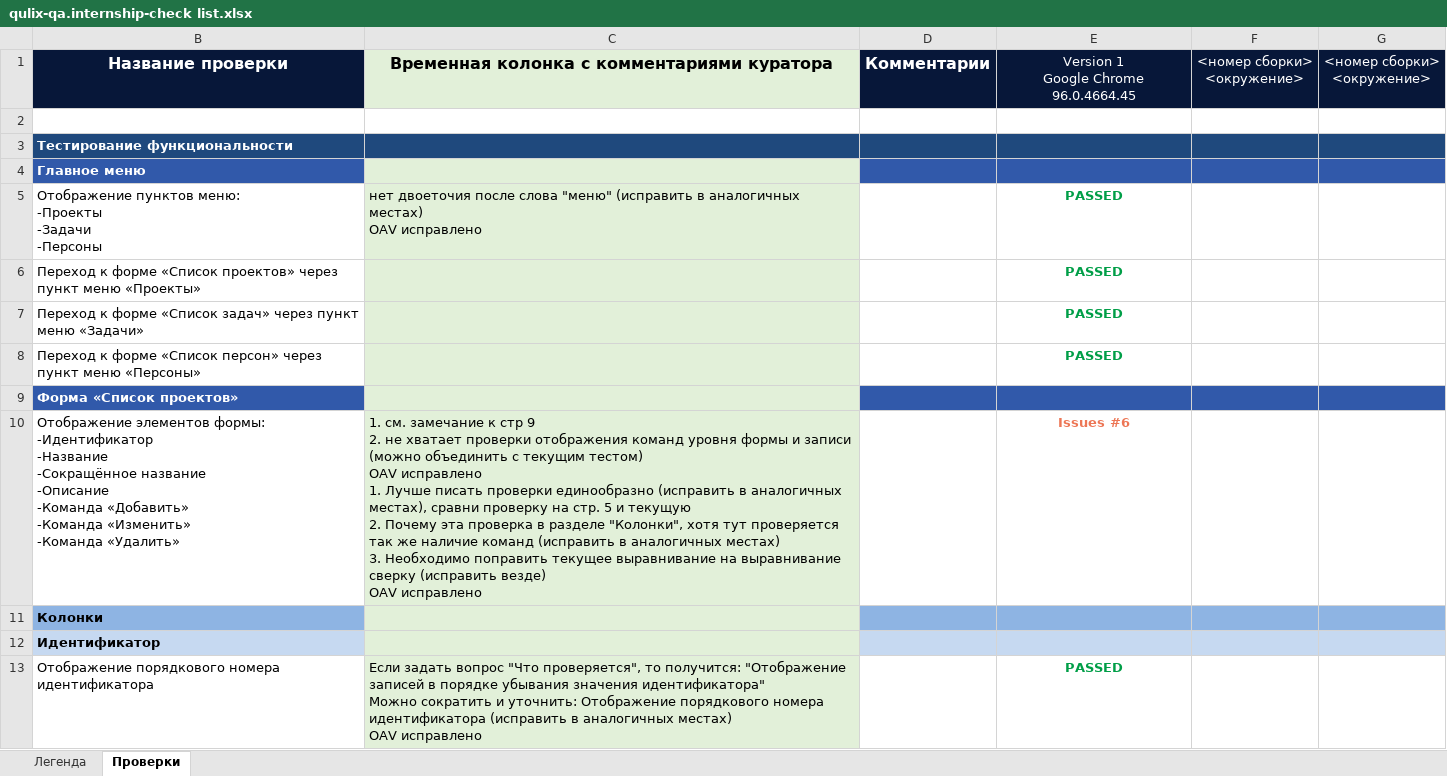
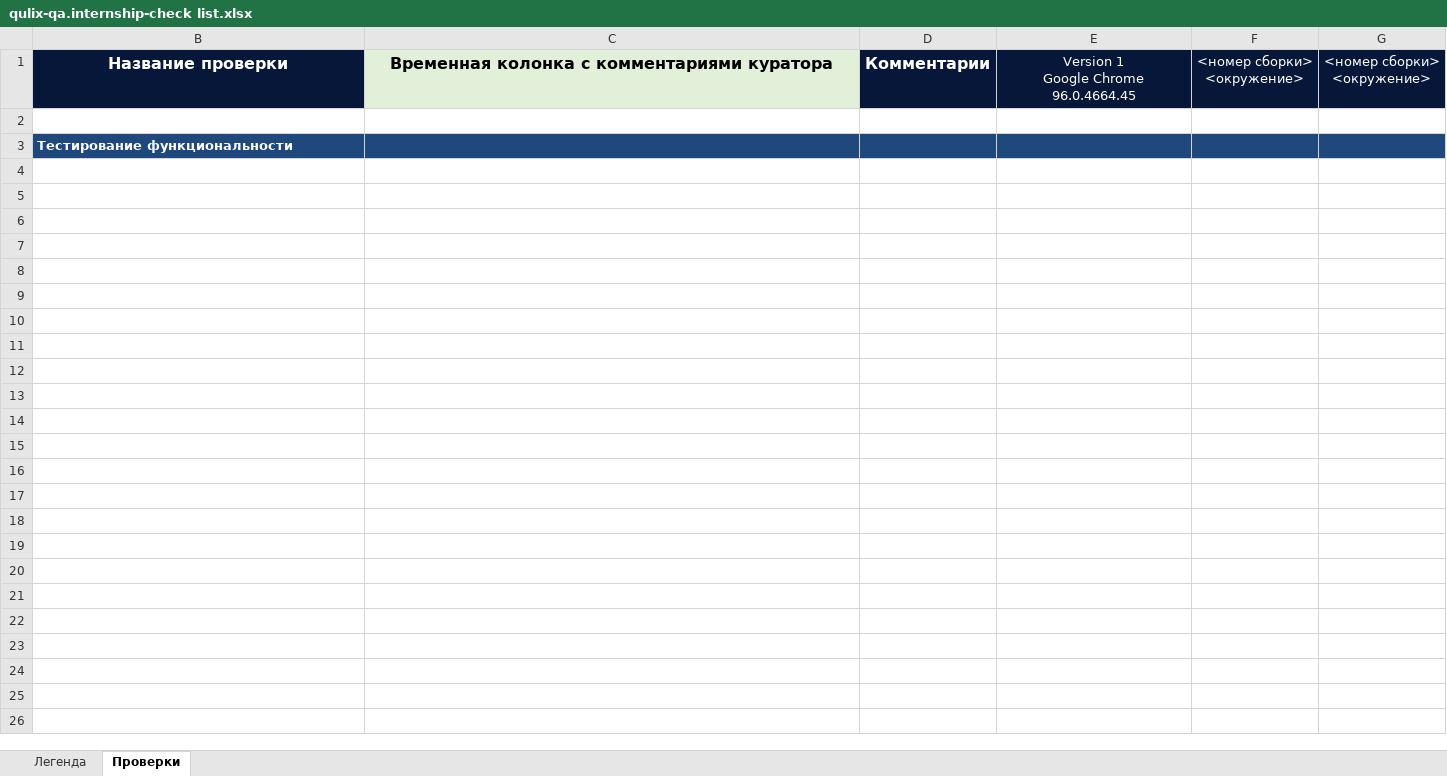
Before and after one commit to Nikomika/qa_samopodgotovka, an Excel workbook: qulix-qa.internship-check list.xlsx, sheet Проверки, drawn as a sheet; only a part is shown; values as stored, in another font and other column widths than the file's, no borders; ↵ is a line break in a cell; the diff covers the shown part only; the diff names each change by its address in the sheet, - before the commit and + after, or states it on an @@ line.

```diff
--- a/qulix-qa.internship-check list.xlsx (sheet Проверки)
+++ b/qulix-qa.internship-check list.xlsx (sheet Проверки)
@@ row 4 hidden: Главное меню @@
-row 5: Отображение пунктов меню: ↵ -Проекты ↵ -Задачи ↵ -Персоны | нет двоеточия после слова "меню" (исправить в аналогичных местах) ↵ OAV исправлено |  | PASSED
@@ row 6 hidden: Переход к форме «Список проектов» через пункт меню «Проекты» |  |  | PASSED @@
@@ row 7 hidden: Переход к форме «Список задач» через пункт меню «Задачи» |  |  | PASSED @@
@@ row 8 hidden: Переход к форме «Список персон» через пункт меню «Персоны» |  |  | PASSED @@
@@ row 9 hidden: Форма «Список проектов» @@
-row 10: Отображение элементов формы: ↵ -Идентификатор ↵ -Название ↵ -Сокращённое название ↵ -Описание ↵ -Команда «Добавить» ↵ -Команда «Изменить» ↵ -Команда «Удалить» | 1. см. замечание к стр 9 ↵ 2. не хватает проверки отображения команд уровня формы и записи (можно объединить с текущим тестом) ↵ OAV исправлено ↵ 1. Лучше писать проверки единообразно (исправить в аналогичных местах), сравни проверку на стр. 5 и текущую ↵ 2. Почему эта проверка в разделе "Колонки", хотя тут проверяется так же наличие команд (исправить в аналогичных местах) ↵ 3. Необходимо поправить текущее выравнивание на выравнивание сверку (исправить везде) ↵ OAV исправлено |  | Issues #6
@@ row 11 hidden: Колонки @@
@@ row 12 hidden: Идентификатор @@
-row 13: Отображение порядкового номера идентификатора | Если задать вопрос "Что проверяется", то получится: "Отображение записей в порядке убывания значения идентификатора" ↵ Можно сократить и уточнить: Отображение порядкового номера идентификатора (исправить в аналогичных местах) ↵ OAV исправлено |  | PASSED
```
Also changed, not shown: 72 removed rows and 561 hidden or unhidden rows elsewhere in this sheet, sheet Легенда, hidden cells, 1 other file.
